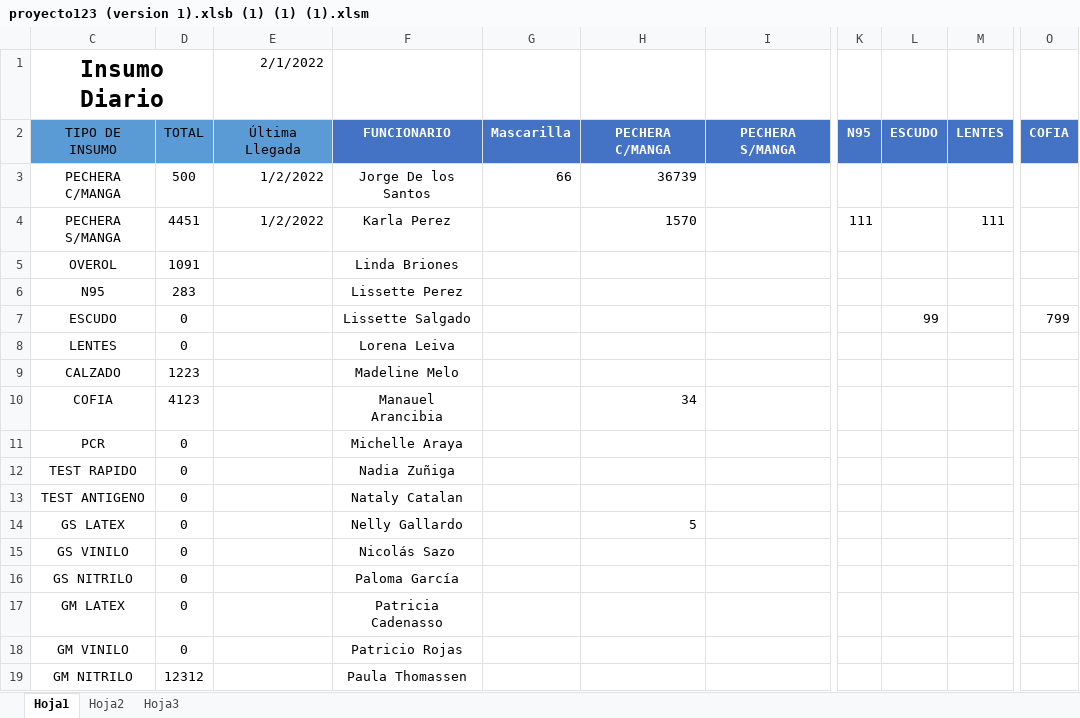
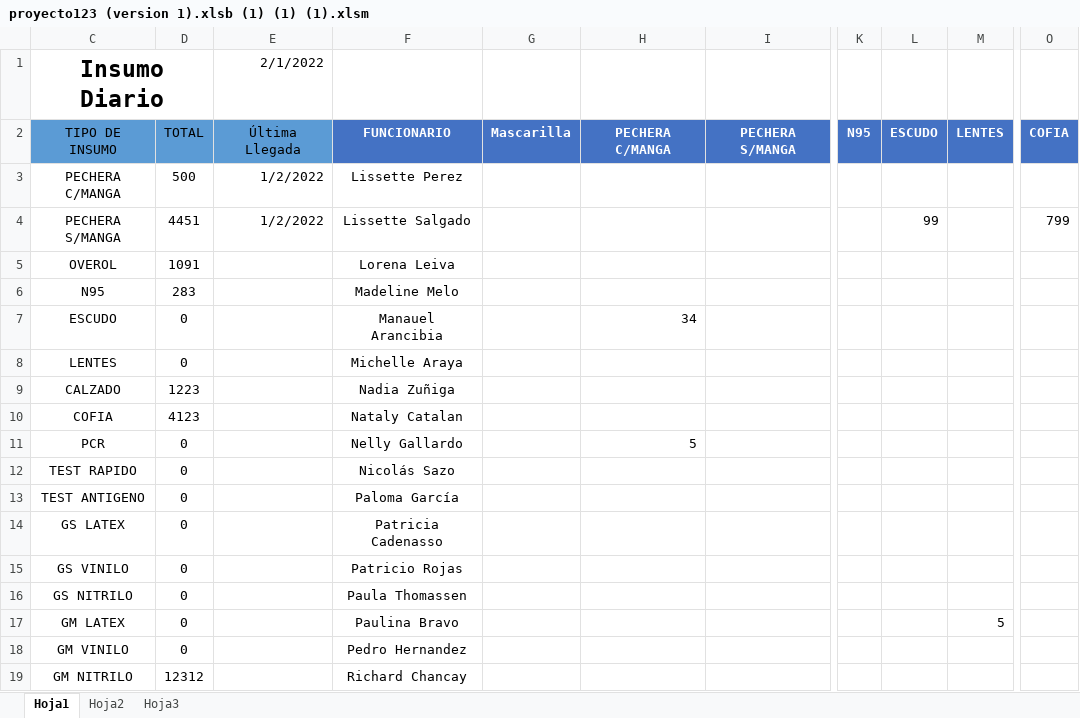
Before and after one commit to Kzlo7/proyectoCESFAM, an Excel workbook: proyecto123 (version 1).xlsb (1) (1) (1).xlsm, sheet Hoja1, drawn as a sheet; only a part is shown, gaps mark what is left out; values as stored, in another font and other column widths than the file's, no borders; the diff covers the shown part only; the diff names each change by its address in the sheet, - before the commit and + after, or states it on an @@ line.

Commit message:
Update proyecto123 (version 1).xlsb (1) (1) (1).xlsm

```diff
--- a/proyecto123 (version 1).xlsb (1) (1) (1).xlsm (sheet Hoja1)
+++ b/proyecto123 (version 1).xlsb (1) (1) (1).xlsm (sheet Hoja1)
-F3: Jorge De los Santos
+F3: Lissette Perez
-G3: 66
+G3: (empty)
-H3: 36739
+H3: (empty)
-F4: Karla Perez
+F4: Lissette Salgado
-H4: 1570
+H4: (empty)
-K4: 111
+K4: (empty)
-L4: (empty)
+L4: 99
-M4: 111
+M4: (empty)
-O4: (empty)
+O4: 799
-F5: Linda Briones
+F5: Lorena Leiva
-F6: Lissette Perez
+F6: Madeline Melo
-F7: Lissette Salgado
+F7: Manauel Arancibia
-H7: (empty)
+H7: 34
-L7: 99
+L7: (empty)
-O7: 799
+O7: (empty)
-F8: Lorena Leiva
+F8: Michelle Araya
-F9: Madeline Melo
+F9: Nadia Zuñiga
-F10: Manauel Arancibia
+F10: Nataly Catalan
-H10: 34
+H10: (empty)
-F11: Michelle Araya
+F11: Nelly Gallardo
-H11: (empty)
+H11: 5
-F12: Nadia Zuñiga
+F12: Nicolás Sazo
-F13: Nataly Catalan
+F13: Paloma García
-F14: Nelly Gallardo
+F14: Patricia Cadenasso
-H14: 5
+H14: (empty)
-F15: Nicolás Sazo
+F15: Patricio Rojas
-F16: Paloma García
+F16: Paula Thomassen
-F17: Patricia Cadenasso
+F17: Paulina Bravo
-M17: (empty)
+M17: 5
-F18: Patricio Rojas
+F18: Pedro Hernandez
-F19: Paula Thomassen
+F19: Richard Chancay
```
Also changed, not shown: 3 added rows, 3 removed rows and 26 edited cells elsewhere in this sheet.
